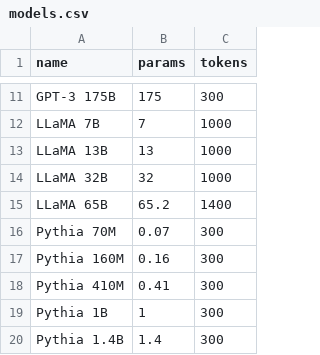
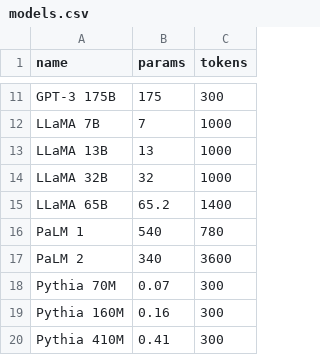
Before and after one commit to jwan584/model-calc, a CSV file: models.csv, drawn as a sheet; only a part is shown, gaps mark what is left out; the shorter side is filled out with more unchanged rows; the diff names each change by its address in the sheet, - before the commit and + after, or states it on an @@ line.

Commit message:
v2 complete

```diff
--- a/models.csv
+++ b/models.csv
+row 16: PaLM 1 | 540 | 780
+row 17: PaLM 2 | 340 | 3600
```
